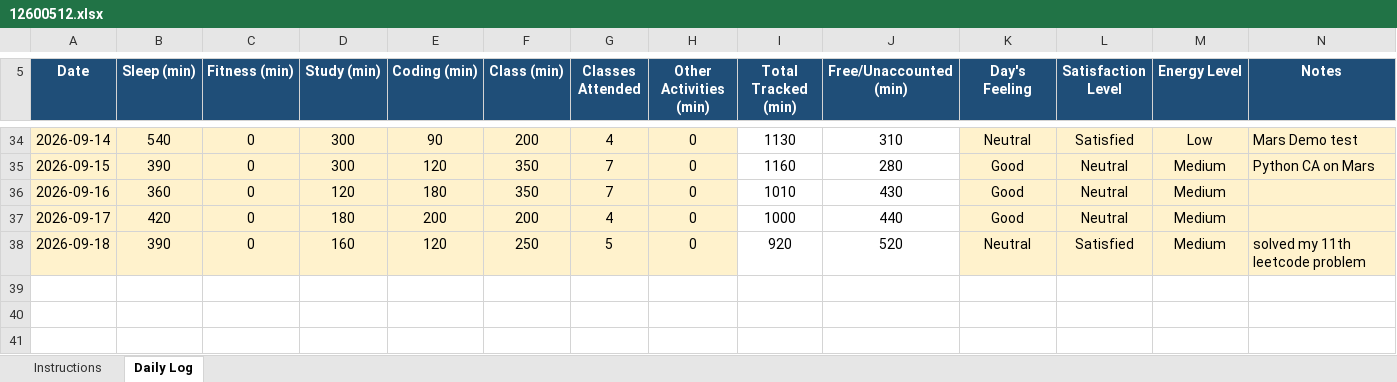
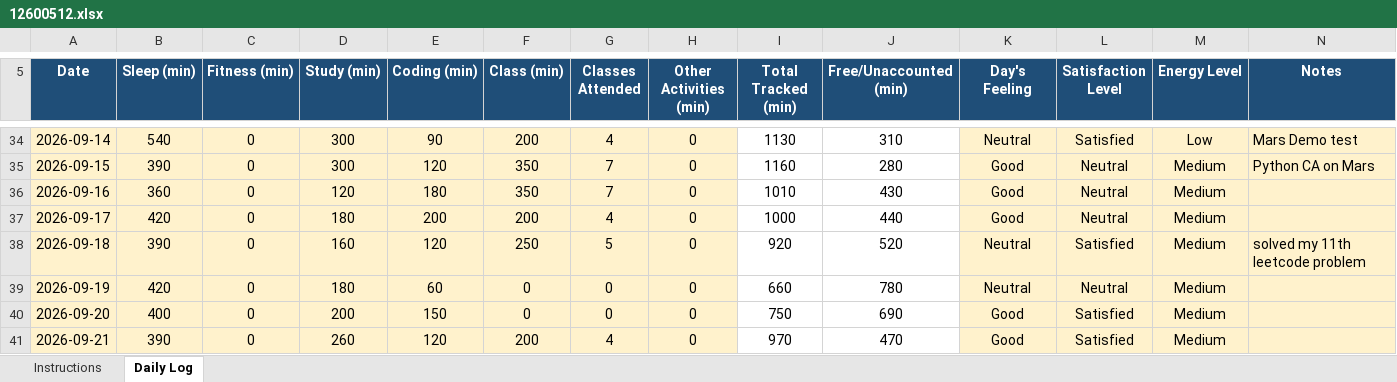
Before and after one commit to Soumyadip1004/CAP776-12600512, an Excel workbook: 12600512.xlsx, sheet Daily Log, drawn as a sheet; only a part is shown, gaps mark what is left out; values as stored, in another font and other column widths than the file's, no borders; conditional formats not drawn; the diff names each change by its address in the sheet, - before the commit and + after, or states it on an @@ line.

Commit message:
M 12600512.xlsx  M minor_project_01_py.ipynb

```diff
--- a/12600512.xlsx (sheet Daily Log)
+++ b/12600512.xlsx (sheet Daily Log)
+row 39: 2026-09-19 | 420 | 0 | 180 | 60 | 0 | 0 | 0 | 660 | 780 | Neutral | Neutral | Medium
+row 40: 2026-09-20 | 400 | 0 | 200 | 150 | 0 | 0 | 0 | 750 | 690 | Good | Satisfied | Medium
+row 41: 2026-09-21 | 390 | 0 | 260 | 120 | 200 | 4 | 0 | 970 | 470 | Good | Satisfied | Medium
```
Also changed, not shown: 1 other file.
